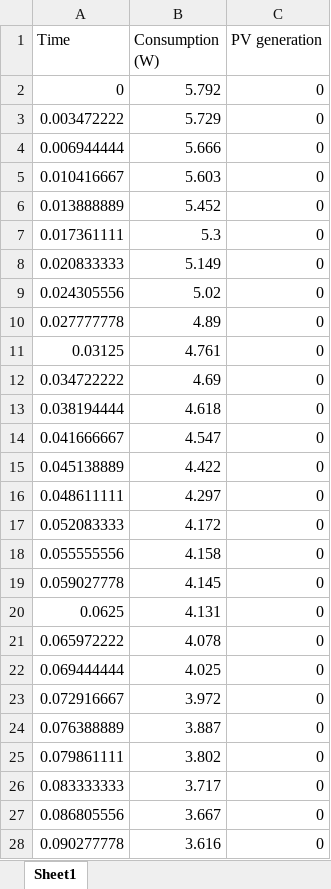
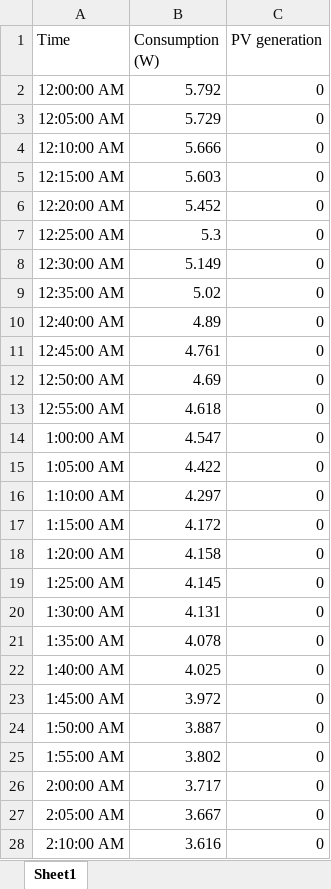
Before and after one commit to al3Co/Python-Codes, an Excel workbook: SizingResidentialPVbatterysystems/sample.xlsx, sheet Sheet1, drawn as a sheet; only a part is shown; values as stored, in another font and other column widths than the file's, no borders; the diff covers the shown part only; the diff names each change by its address in the sheet, - before the commit and + after, or states it on an @@ line.

```diff
--- a/SizingResidentialPVbatterysystems/sample.xlsx (sheet Sheet1)
+++ b/SizingResidentialPVbatterysystems/sample.xlsx (sheet Sheet1)
-A2 (Time): 0
+A2 (Time): 12:00:00 AM
-A3 (Time): 0.003472222
+A3 (Time): 12:05:00 AM
-A4 (Time): 0.006944444
+A4 (Time): 12:10:00 AM
-A5 (Time): 0.010416667
+A5 (Time): 12:15:00 AM
-A6 (Time): 0.013888889
+A6 (Time): 12:20:00 AM
-A7 (Time): 0.017361111
+A7 (Time): 12:25:00 AM
-A8 (Time): 0.020833333
+A8 (Time): 12:30:00 AM
-A9 (Time): 0.024305556
+A9 (Time): 12:35:00 AM
-A10 (Time): 0.027777778
+A10 (Time): 12:40:00 AM
-A11 (Time): 0.03125
+A11 (Time): 12:45:00 AM
-A12 (Time): 0.034722222
+A12 (Time): 12:50:00 AM
-A13 (Time): 0.038194444
+A13 (Time): 12:55:00 AM
-A14 (Time): 0.041666667
+A14 (Time): 1:00:00 AM
-A15 (Time): 0.045138889
+A15 (Time): 1:05:00 AM
-A16 (Time): 0.048611111
+A16 (Time): 1:10:00 AM
-A17 (Time): 0.052083333
+A17 (Time): 1:15:00 AM
-A18 (Time): 0.055555556
+A18 (Time): 1:20:00 AM
-A19 (Time): 0.059027778
+A19 (Time): 1:25:00 AM
-A20 (Time): 0.0625
+A20 (Time): 1:30:00 AM
-A21 (Time): 0.065972222
+A21 (Time): 1:35:00 AM
-A22 (Time): 0.069444444
+A22 (Time): 1:40:00 AM
-A23 (Time): 0.072916667
+A23 (Time): 1:45:00 AM
-A24 (Time): 0.076388889
+A24 (Time): 1:50:00 AM
-A25 (Time): 0.079861111
+A25 (Time): 1:55:00 AM
-A26 (Time): 0.083333333
+A26 (Time): 2:00:00 AM
-A27 (Time): 0.086805556
+A27 (Time): 2:05:00 AM
-A28 (Time): 0.090277778
+A28 (Time): 2:10:00 AM
```
Also changed, not shown: 262 edited cells elsewhere in this sheet, SizingResidentialPVbatterysystems/Simulation_Example.xlsx, 1 other file.
